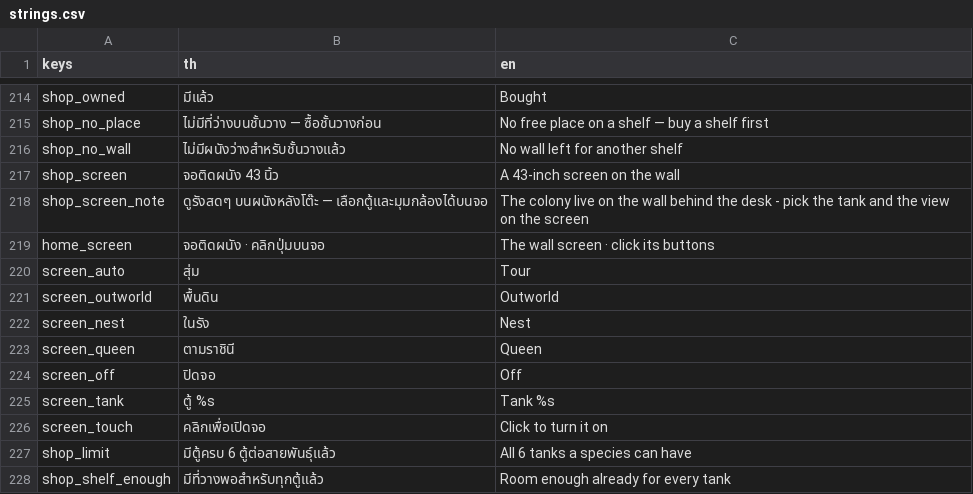
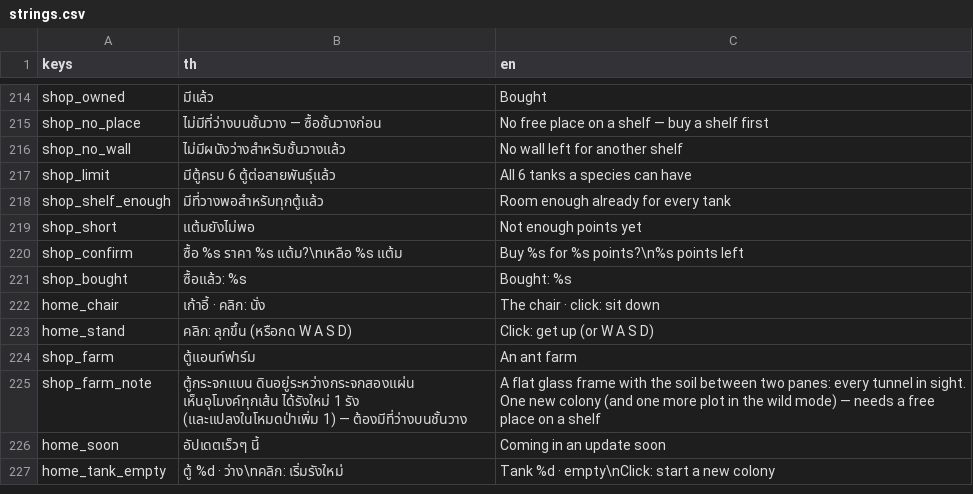
Before and after one commit to yasirrenseb01-design/AntFarm, a CSV file: lang/strings.csv, drawn as a sheet; only a part is shown, gaps mark what is left out; the shorter side is filled out with more unchanged rows.

```diff
--- a/lang/strings.csv
+++ b/lang/strings.csv
@@ -216,12 +216,2 @@ shop_no_place,ไม่มีที่ว่างบนชั้นวาง
 shop_no_wall,ไม่มีผนังว่างสำหรับชั้นวางแล้ว,No wall left for another shelf
-shop_screen,จอติดผนัง 43 นิ้ว,A 43-inch screen on the wall
-shop_screen_note,"ดูรังสดๆ บนผนังหลังโต๊ะ — เลือกตู้และมุมกล้องได้บนจอ","The colony live on the wall behind the desk - pick the tank and the view on the screen"
-home_screen,จอติดผนัง · คลิกปุ่มบนจอ,The wall screen · click its buttons
-screen_auto,สุ่ม,Tour
-screen_outworld,พื้นดิน,Outworld
-screen_nest,ในรัง,Nest
-screen_queen,ตามราชินี,Queen
-screen_off,ปิดจอ,Off
-screen_tank,ตู้ %s,Tank %s
-screen_touch,คลิกเพื่อเปิดจอ,Click to turn it on
 shop_limit,มีตู้ครบ 6 ตู้ต่อสายพันธุ์แล้ว,All 6 tanks a species can have
```
Also changed, not shown: 19 other files.
